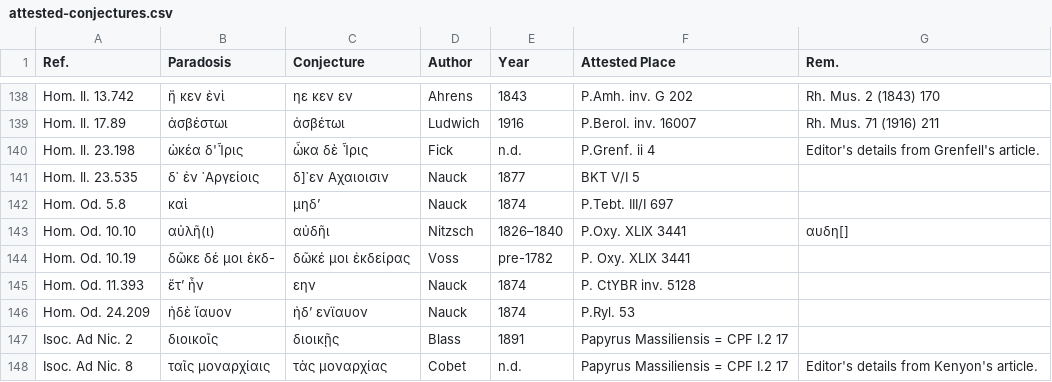
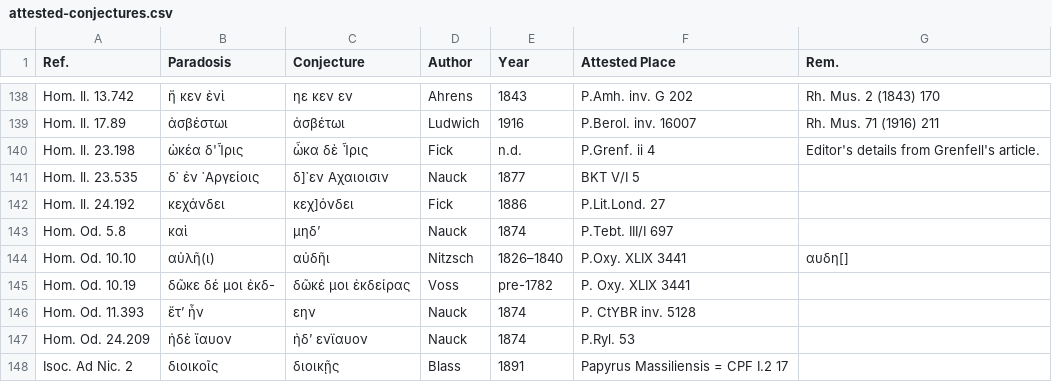
Before and after one commit to t18d/attested-conjectures, a CSV file: attested-conjectures.csv, drawn as a sheet; only a part is shown, gaps mark what is left out; the shorter side is filled out with more unchanged rows.

Commit message:
Update attested-conjectures.csv

```diff
--- a/attested-conjectures.csv
+++ b/attested-conjectures.csv
@@ -141,2 +141,3 @@ Hom. Il. 23.198,ὠκέα δ'Ἶρις,ὦκα δὲ Ἶρις,Fick,n.d.,P.Grenf
 Hom. Il. 23.535,δ᾽ ἐν ᾿Αργείοις,δ]᾽εν Αχαιοισιν,Nauck,1877,BKT V/I 5,
+Hom. Il. 24.192,κεχάνδει,κεχ]όνδει,Fick,1886,P.Lit.Lond. 27,
 Hom. Od. 5.8,καὶ,μηδ’,Nauck,1874,P.Tebt. III/I 697,
```
